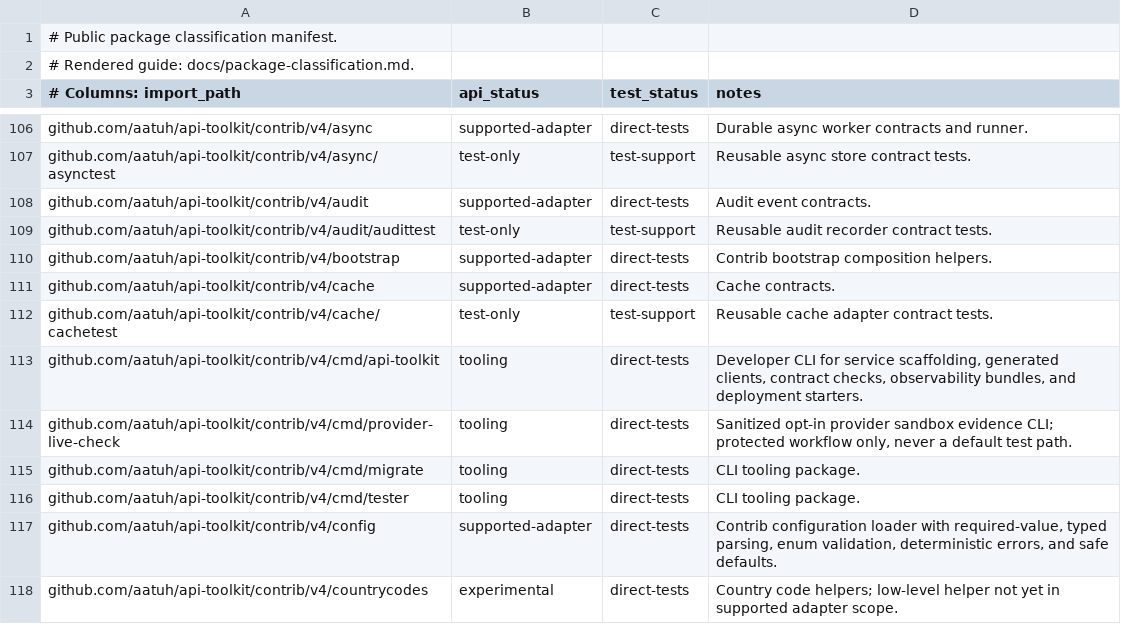
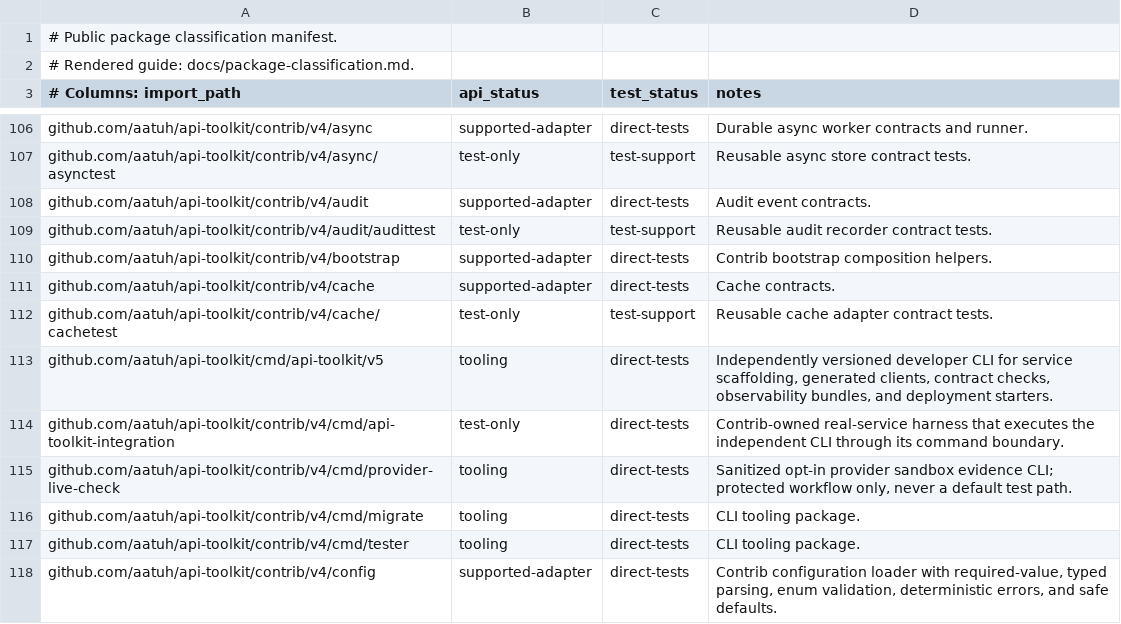
Before and after one commit to aatuh/api-toolkit, a TSV file: docs/package-classification.tsv, drawn as a sheet; only a part is shown, gaps mark what is left out; the shorter side is filled out with more unchanged rows.

Commit message:
refactor(cli)!: split generator into independent module
BREAKING CHANGE: new CLI installations use github.com/aatuh/api-toolkit/cmd/api-toolkit/v5; the v4 contrib command is documented as a compatibility path.

Refs: ARC-004

```diff
--- a/docs/package-classification.tsv
+++ b/docs/package-classification.tsv
@@ -112,3 +112,4 @@ github.com/aatuh/api-toolkit/contrib/v4/cache	supported-adapter	direct-tests	Cac
 github.com/aatuh/api-toolkit/contrib/v4/cache/cachetest	test-only	test-support	Reusable cache adapter contract tests.
-github.com/aatuh/api-toolkit/contrib/v4/cmd/api-toolkit	tooling	direct-tests	Developer CLI for service scaffolding, generated clients, contract checks, observability bundles, and deployment starters.
+github.com/aatuh/api-toolkit/cmd/api-toolkit/v5	tooling	direct-tests	Independently versioned developer CLI for service scaffolding, generated clients, contract checks, observability bundles, and deployment starters.
+github.com/aatuh/api-toolkit/contrib/v4/cmd/api-toolkit-integration	test-only	direct-tests	Contrib-owned real-service harness that executes the independent CLI through its command boundary.
 github.com/aatuh/api-toolkit/contrib/v4/cmd/provider-live-check	tooling	direct-tests	Sanitized opt-in provider sandbox evidence CLI; protected workflow only, never a default test path.
```
Also changed, not shown: docs/benchmark-baselines.tsv, docs/document-owners.tsv, 33 other files.
